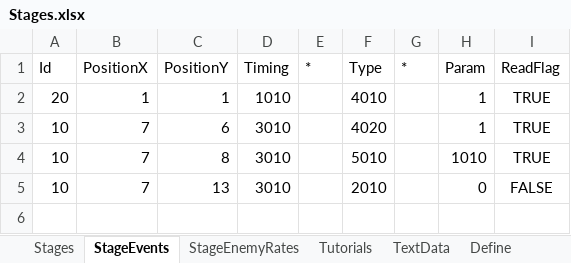
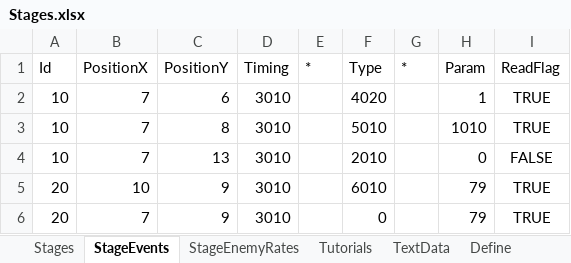
Before and after one commit to seedsclaft/hibikakeut, an Excel workbook: Assets/Data/Stages.xlsx, sheet StageEvents, drawn as a sheet; values as stored, in another font and other column widths than the file's, no borders; removed rows and columns are numbered as before the commit, all else as after; the diff names each change by its address in the sheet, - before the commit and + after, or states it on an @@ line.

```diff
--- a/Assets/Data/Stages.xlsx (sheet StageEvents)
+++ b/Assets/Data/Stages.xlsx (sheet StageEvents)
-row 2: 20 | 1 | 1 | 1010 |  | 4010 |  | 1 | TRUE
+row 5: 20 | 10 | 9 | 3010 |  | 6010 |  | 79 | TRUE
+row 6: 20 | 7 | 9 | 3010 |  | 0 |  | 79 | TRUE
```
Also changed, not shown: Assets/Data/Dungeon0020.xlsx, Assets/Data/PrizeSets.xlsx, 12 other files.
